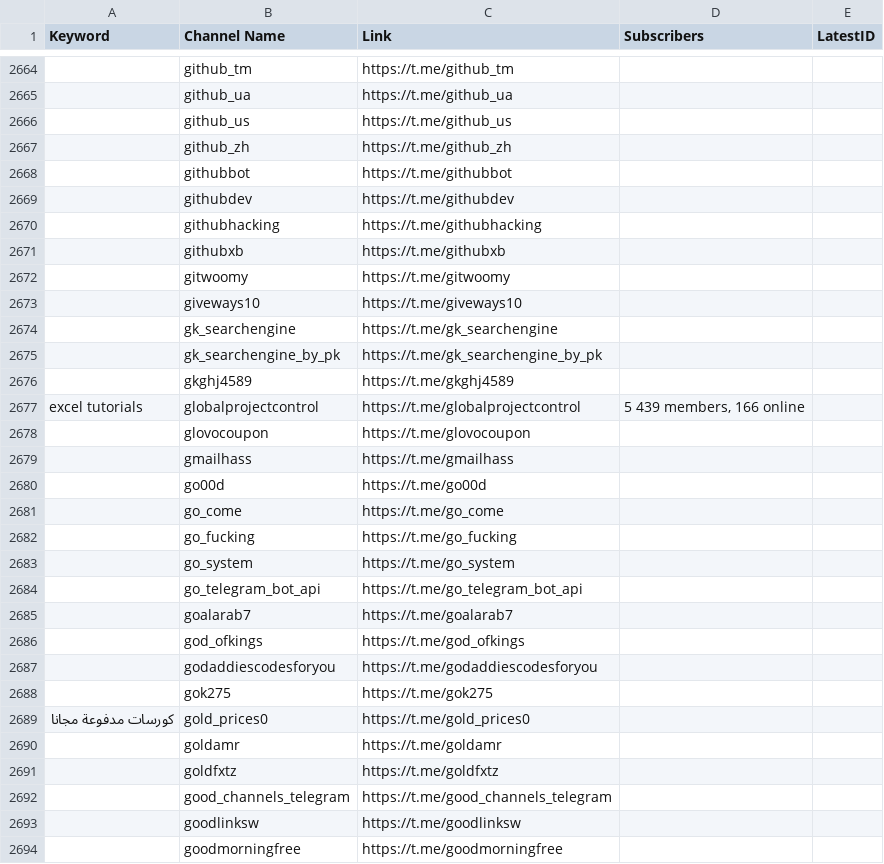
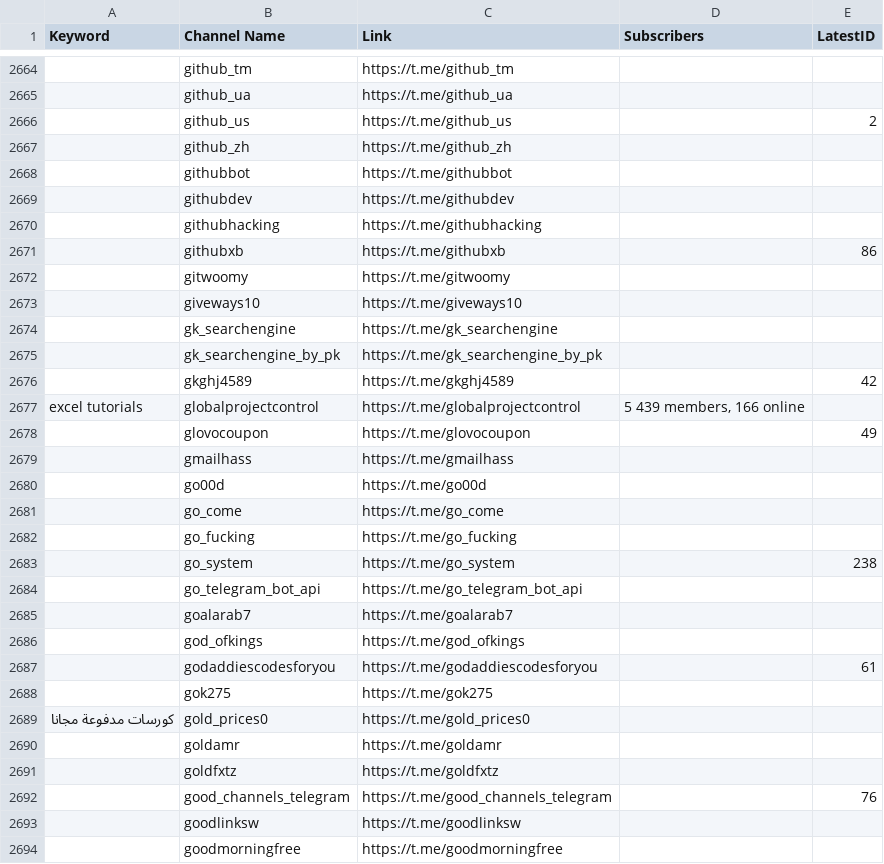
Before and after one commit to MoFlow00/Signal-X, a CSV file: telegram_data.csv, drawn as a sheet; only a part is shown, gaps mark what is left out; the diff covers the shown part only; the diff names each change by its address in the sheet, - before the commit and + after, or states it on an @@ line.

```diff
--- a/telegram_data.csv
+++ b/telegram_data.csv
-E2666 (LatestID): (empty)
+E2666 (LatestID): 2
-E2671 (LatestID): (empty)
+E2671 (LatestID): 86
-E2676 (LatestID): (empty)
+E2676 (LatestID): 42
-E2678 (LatestID): (empty)
+E2678 (LatestID): 49
-E2683 (LatestID): (empty)
+E2683 (LatestID): 238
-E2687 (LatestID): (empty)
+E2687 (LatestID): 61
-E2692 (LatestID): (empty)
+E2692 (LatestID): 76
```
Also changed, not shown: 75 edited cells elsewhere in this file.
